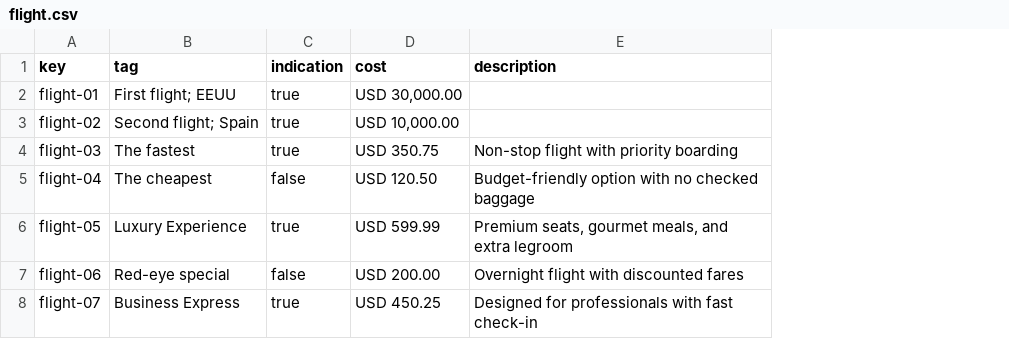
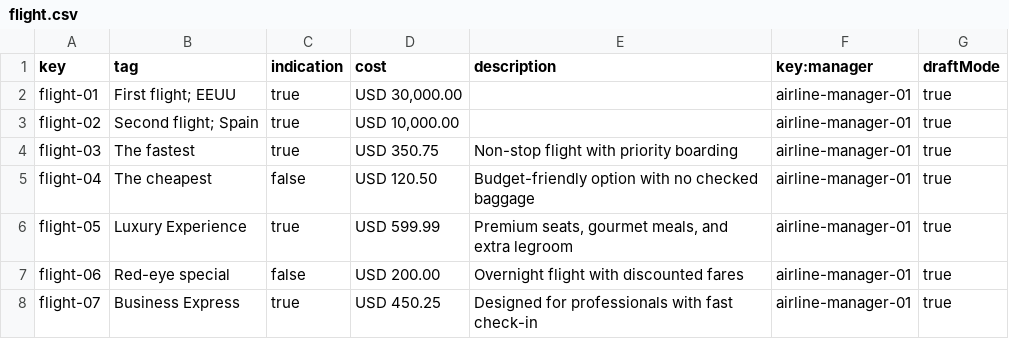
Before and after one commit to alenicbra/acme-ans, a CSV file: src/main/resources/WEB-INF/data/sample/flight.csv, drawn as a sheet; the diff names each change by its address in the sheet, - before the commit and + after, or states it on an @@ line.

```diff
--- a/src/main/resources/WEB-INF/data/sample/flight.csv
+++ b/src/main/resources/WEB-INF/data/sample/flight.csv
+column F (key:manager), rows 2-8: all airline-manager-01
+column G (draftMode), rows 2-8: all true
```
Also changed, not shown: src/main/resources/WEB-INF/data/sample/leg.csv, src/main/resources/WEB-INF/data/sample/user-account.csv, 28 other files.
